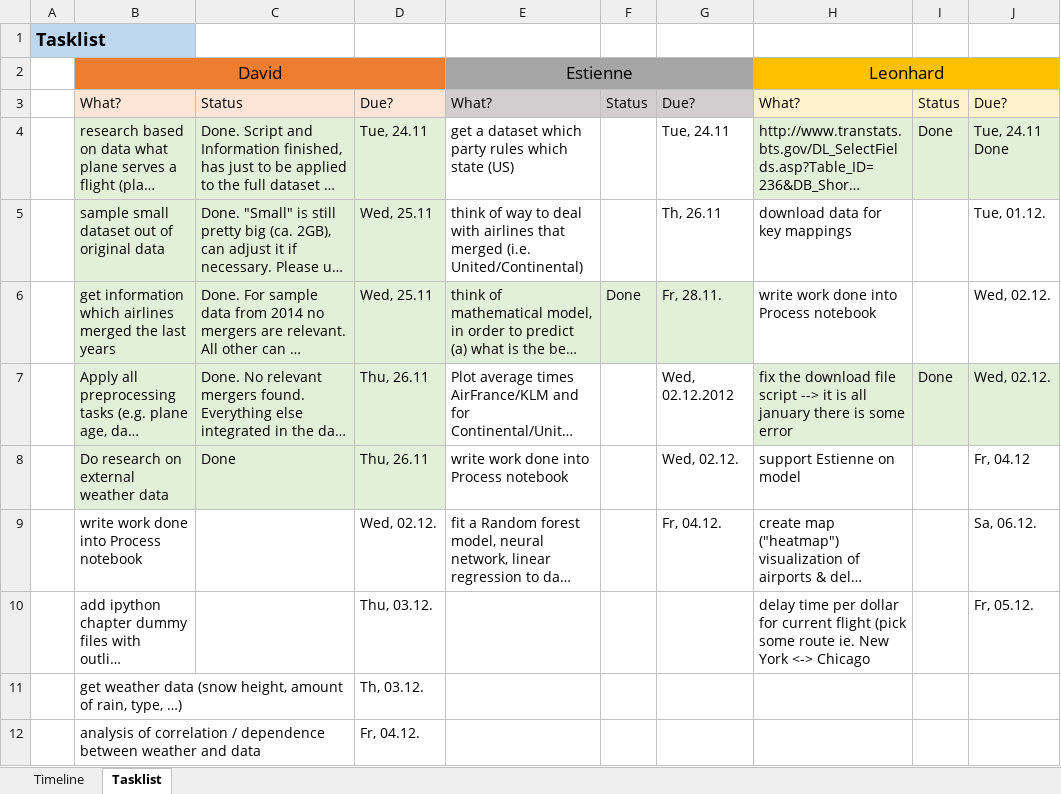
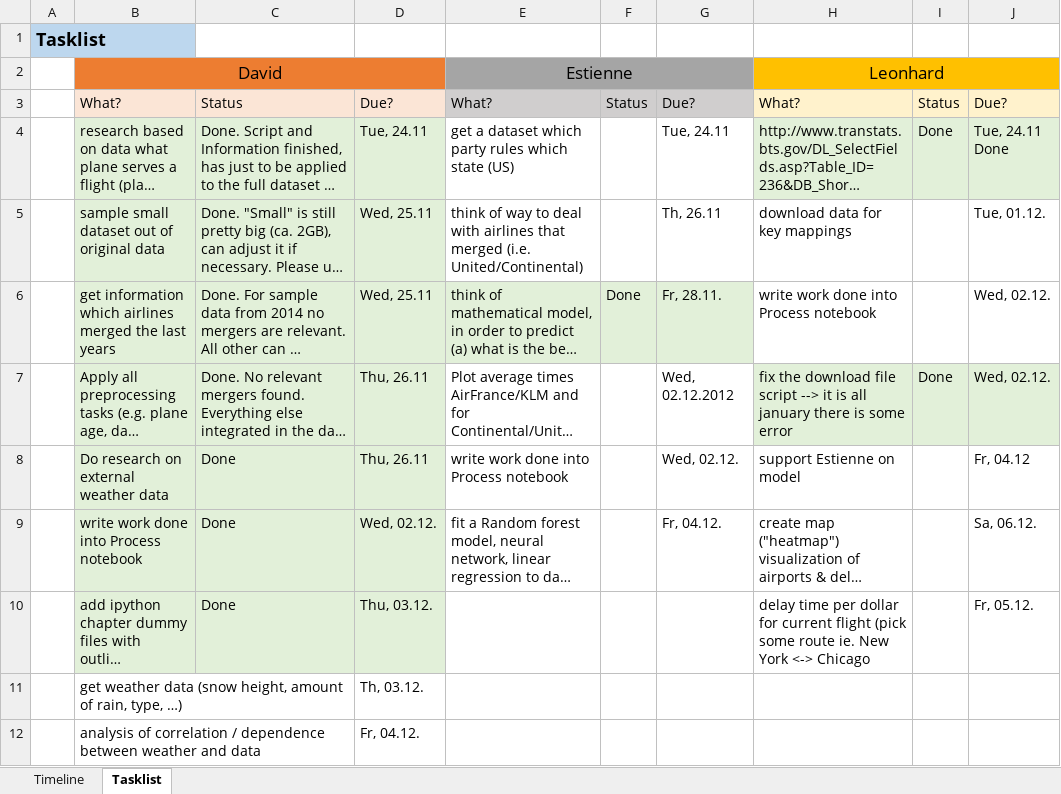
Before and after one commit to LeonhardFS/flightbbq, an Excel workbook: organization/timeline.xlsx, sheet Tasklist, drawn as a sheet; only a part is shown; long unchanged cells end in …; values as stored, in another font and other column widths than the file's, no borders; the diff names each change by its address in the sheet, - before the commit and + after, or states it on an @@ line.

Commit message:
Added ipython notebooks for documentation, updated tasklist

```diff
--- a/organization/timeline.xlsx (sheet Tasklist)
+++ b/organization/timeline.xlsx (sheet Tasklist)
-B9:D10 fill: none
+B9:D10 fill: #E2F0D9
-C9:C10: (empty)
+C9:C10: Done
```
Also changed, not shown: 3 other files.
